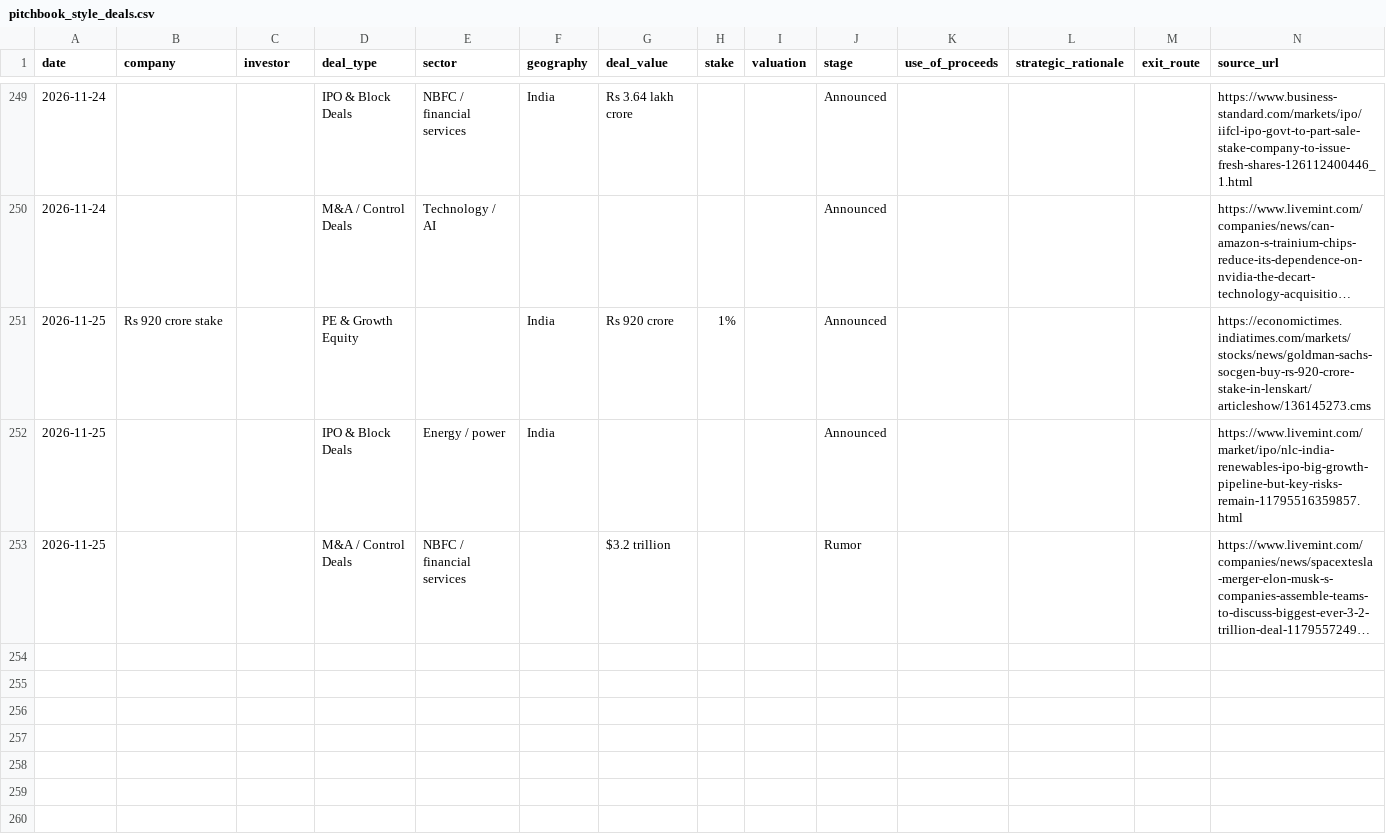
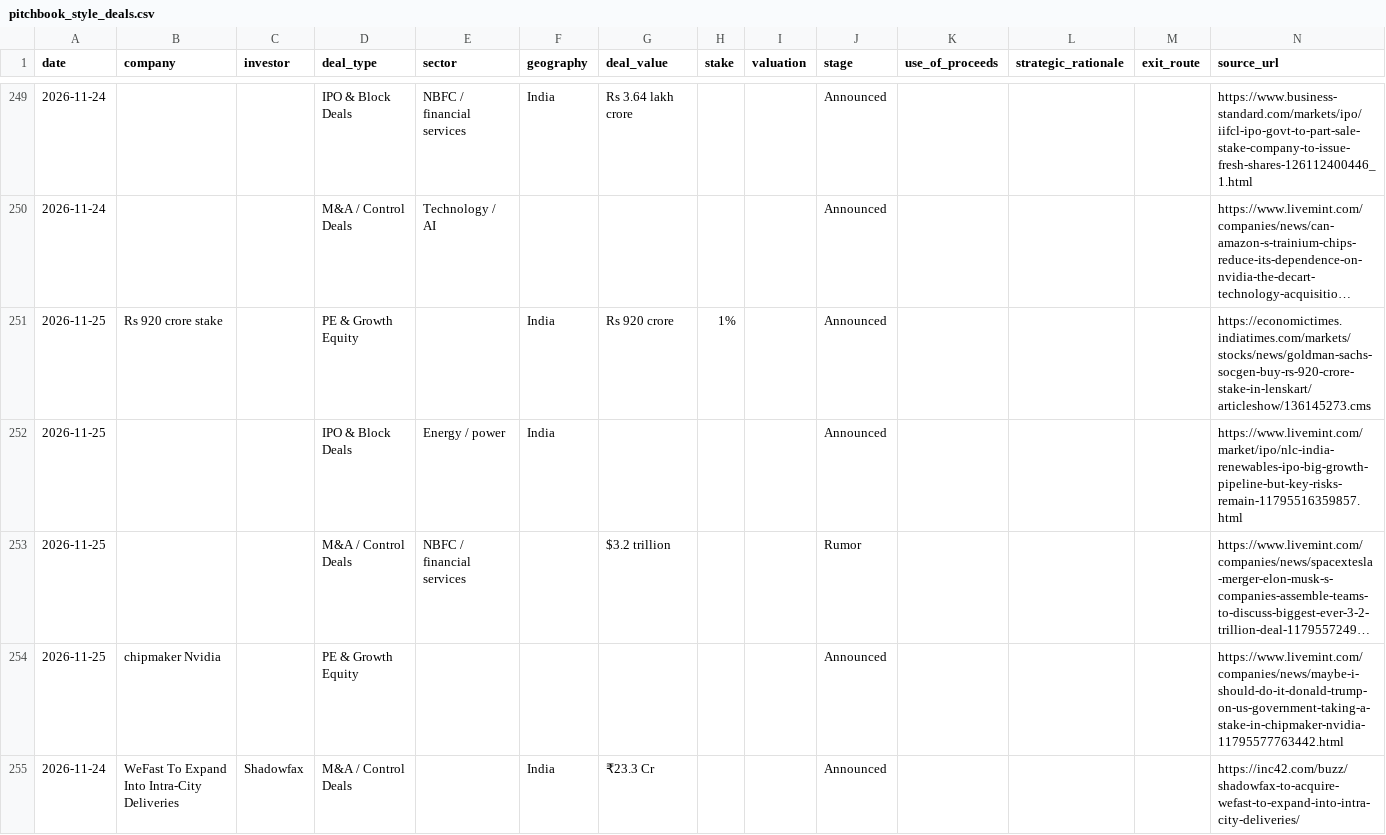
Before and after one commit to aarreev12342/morning-brief, a CSV file: data/pitchbook_style_deals.csv, drawn as a sheet; only a part is shown, gaps mark what is left out; long unchanged cells end in …; the diff names each change by its address in the sheet, - before the commit and + after, or states it on an @@ line.

```diff
--- a/data/pitchbook_style_deals.csv
+++ b/data/pitchbook_style_deals.csv
+row 254: 2026-11-25 | chipmaker Nvidia |  | PE & Growth Equity |  |  |  |  |  | Announced |  |  |  | https://www.livemint.com/companies/news/maybe-i-should-do-it-donald-trump-on-us-government-taking-a-stake-in-chipmaker-nvidia-11795577763442.html
+row 255: 2026-11-24 | WeFast To Expand Into Intra-City Deliveries | Shadowfax | M&A / Control Deals |  | India | ₹23.3 Cr |  |  | Announced |  |  |  | https://inc42.com/buzz/shadowfax-to-acquire-wefast-to-expand-into-intra-city-deliveries/
```
Also changed, not shown: data/deals.csv.
